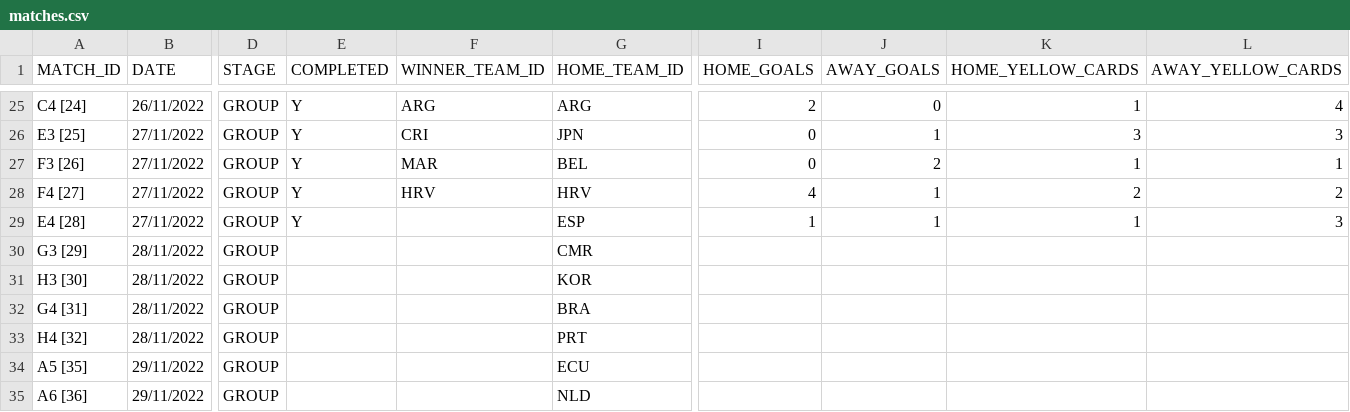
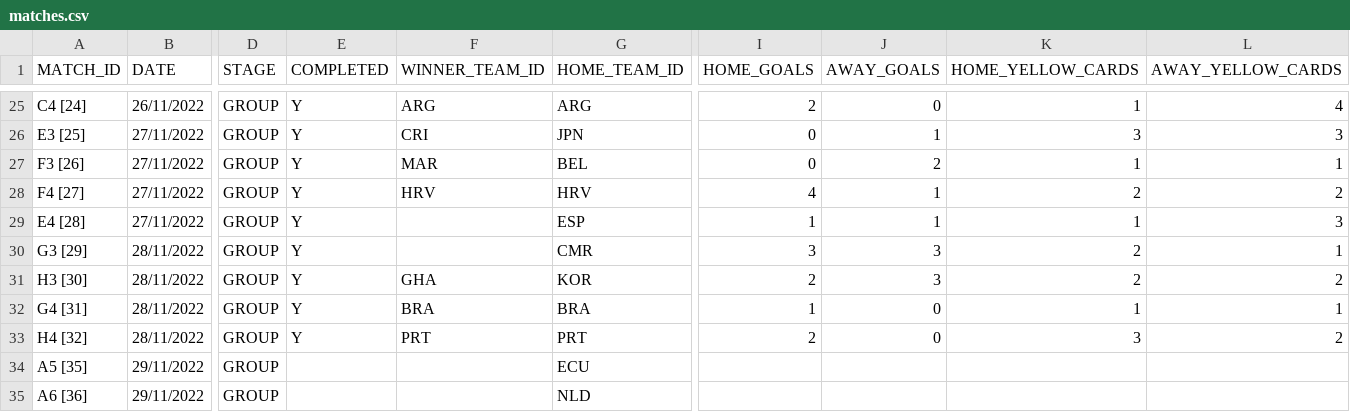
Before and after one commit to AdamJSc/sweepstake-markup-generator, a CSV file: domain/data/tournaments/2022-fifa-world-cup/matches.csv, drawn as a sheet; only a part is shown, gaps mark what is left out; the diff names each change by its address in the sheet, - before the commit and + after, or states it on an @@ line.

Commit message:
chore: wc2022 - update with 28/11 results

```diff
--- a/domain/data/tournaments/2022-fifa-world-cup/matches.csv
+++ b/domain/data/tournaments/2022-fifa-world-cup/matches.csv
-E30:E33 (COMPLETED): (empty)
+E30:E33 (COMPLETED): Y
-I30 (HOME_GOALS): (empty)
+I30 (HOME_GOALS): 3
-J30:J31 (AWAY_GOALS): (empty)
+J30:J31 (AWAY_GOALS): 3
-K30:K31 (HOME_YELLOW_CARDS): (empty)
+K30:K31 (HOME_YELLOW_CARDS): 2
-L30 (AWAY_YELLOW_CARDS): (empty)
+L30 (AWAY_YELLOW_CARDS): 1
-F31 (WINNER_TEAM_ID): (empty)
+F31 (WINNER_TEAM_ID): GHA
-I31 (HOME_GOALS): (empty)
+I31 (HOME_GOALS): 2
-L31 (AWAY_YELLOW_CARDS): (empty)
+L31 (AWAY_YELLOW_CARDS): 2
-F32 (WINNER_TEAM_ID): (empty)
+F32 (WINNER_TEAM_ID): BRA
-I32 (HOME_GOALS): (empty)
+I32 (HOME_GOALS): 1
-J32:J33 (AWAY_GOALS): (empty)
+J32:J33 (AWAY_GOALS): 0
-K32 (HOME_YELLOW_CARDS): (empty)
+K32 (HOME_YELLOW_CARDS): 1
-L32 (AWAY_YELLOW_CARDS): (empty)
+L32 (AWAY_YELLOW_CARDS): 1
-F33 (WINNER_TEAM_ID): (empty)
+F33 (WINNER_TEAM_ID): PRT
-I33 (HOME_GOALS): (empty)
+I33 (HOME_GOALS): 2
-K33 (HOME_YELLOW_CARDS): (empty)
+K33 (HOME_YELLOW_CARDS): 3
-L33 (AWAY_YELLOW_CARDS): (empty)
+L33 (AWAY_YELLOW_CARDS): 2
```
